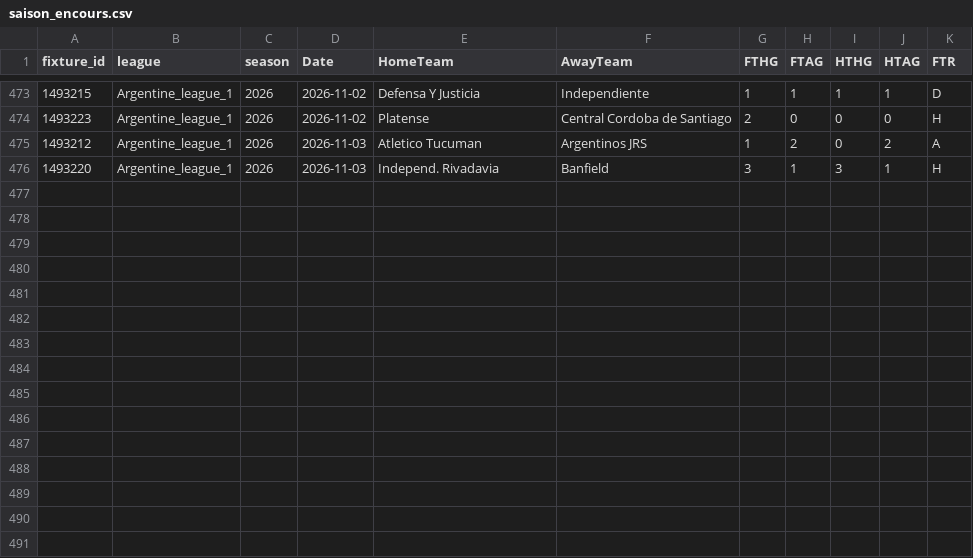
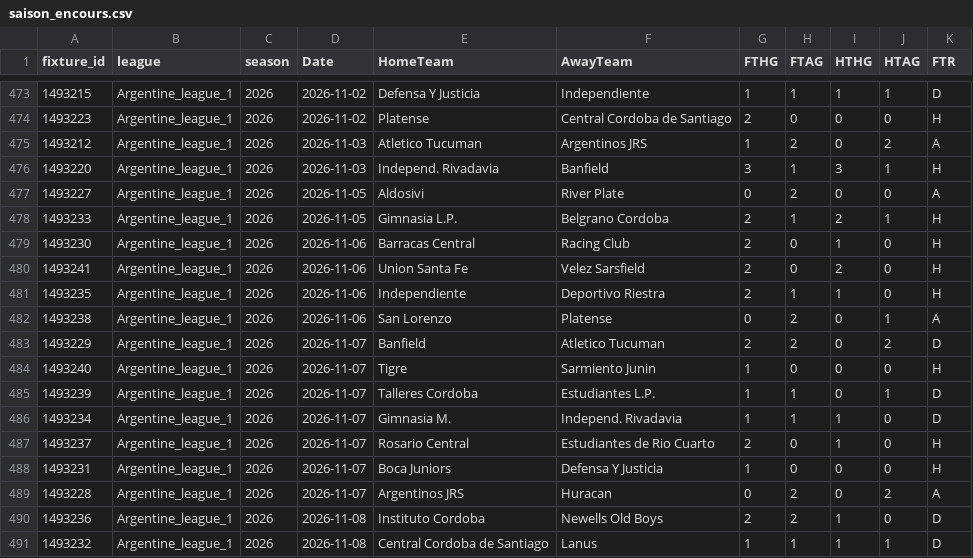
Before and after one commit to bobbobunda01/betsmat_goal_modele, a CSV file: data/argentine/saison_encours.csv, drawn as a sheet; only a part is shown, gaps mark what is left out.

```diff
--- a/data/argentine/saison_encours.csv
+++ b/data/argentine/saison_encours.csv
@@ -476 +476,16 @@ fixture_id,league,season,Date,HomeTeam,AwayTeam,FTHG,FTAG,HTHG,HTAG,FTR
 1493220,Argentine_league_1,2026,2026-11-03,Independ. Rivadavia,Banfield,3,1,3,1,H
+1493227,Argentine_league_1,2026,2026-11-05,Aldosivi,River Plate,0,2,0,0,A
+1493233,Argentine_league_1,2026,2026-11-05,Gimnasia L.P.,Belgrano Cordoba,2,1,2,1,H
+1493230,Argentine_league_1,2026,2026-11-06,Barracas Central,Racing Club,2,0,1,0,H
+1493241,Argentine_league_1,2026,2026-11-06,Union Santa Fe,Velez Sarsfield,2,0,2,0,H
+1493235,Argentine_league_1,2026,2026-11-06,Independiente,Deportivo Riestra,2,1,1,0,H
+1493238,Argentine_league_1,2026,2026-11-06,San Lorenzo,Platense,0,2,0,1,A
+1493229,Argentine_league_1,2026,2026-11-07,Banfield,Atletico Tucuman,2,2,0,2,D
+1493240,Argentine_league_1,2026,2026-11-07,Tigre,Sarmiento Junin,1,0,0,0,H
+1493239,Argentine_league_1,2026,2026-11-07,Talleres Cordoba,Estudiantes L.P.,1,1,0,1,D
+1493234,Argentine_league_1,2026,2026-11-07,Gimnasia M.,Independ. Rivadavia,1,1,1,0,D
+1493237,Argentine_league_1,2026,2026-11-07,Rosario Central,Estudiantes de Rio Cuarto,2,0,1,0,H
+1493231,Argentine_league_1,2026,2026-11-07,Boca Juniors,Defensa Y Justicia,1,0,0,0,H
+1493228,Argentine_league_1,2026,2026-11-07,Argentinos JRS,Huracan,0,2,0,2,A
+1493236,Argentine_league_1,2026,2026-11-08,Instituto Cordoba,Newells Old Boys,2,2,1,0,D
+1493232,Argentine_league_1,2026,2026-11-08,Central Cordoba de Santiago,Lanus,1,1,1,1,D
```
Also changed, not shown: data/leagues_champions/saison_encours.csv, data/leagues_europa/saison_encours.csv, 21 other files.
